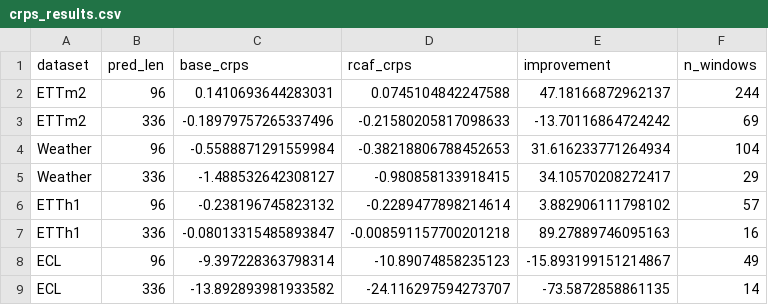
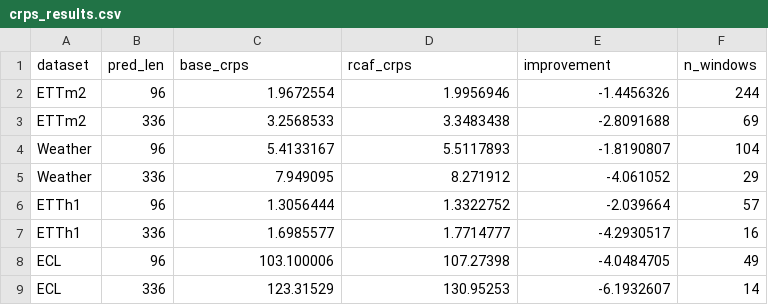
Before and after one commit to masadi-99/adaptive-self-retrieval, a CSV file: results/crps_results.csv, drawn as a sheet.

```diff
--- a/results/crps_results.csv
+++ b/results/crps_results.csv
@@ -1,9 +1,9 @@
 dataset,pred_len,base_crps,rcaf_crps,improvement,n_windows
-ETTm2,96,0.1410693644283031,0.0745104842247588,47.18166872962137,244
-ETTm2,336,-0.18979757265337496,-0.21580205817098633,-13.70116864724242,69
-Weather,96,-0.5588871291559984,-0.38218806788452653,31.616233771264934,104
-Weather,336,-1.488532642308127,-0.980858133918415,34.10570208272417,29
-ETTh1,96,-0.238196745823132,-0.2289477898214614,3.882906111798102,57
-ETTh1,336,-0.08013315485893847,-0.008591157700201218,89.27889746095163,16
-ECL,96,-9.397228363798314,-10.89074858235123,-15.893199151214867,49
-ECL,336,-13.892893981933582,-24.116297594273707,-73.5872858861135,14
+ETTm2,96,1.9672554,1.9956946,-1.4456326,244
+ETTm2,336,3.2568533,3.3483438,-2.8091688,69
+Weather,96,5.4133167,5.5117893,-1.8190807,104
+Weather,336,7.949095,8.271912,-4.061052,29
+ETTh1,96,1.3056444,1.3322752,-2.039664,57
+ETTh1,336,1.6985577,1.7714777,-4.2930517,16
+ECL,96,103.100006,107.27398,-4.0484705,49
+ECL,336,123.31529,130.95253,-6.1932607,14
```
Also changed, not shown: 17 other files.
